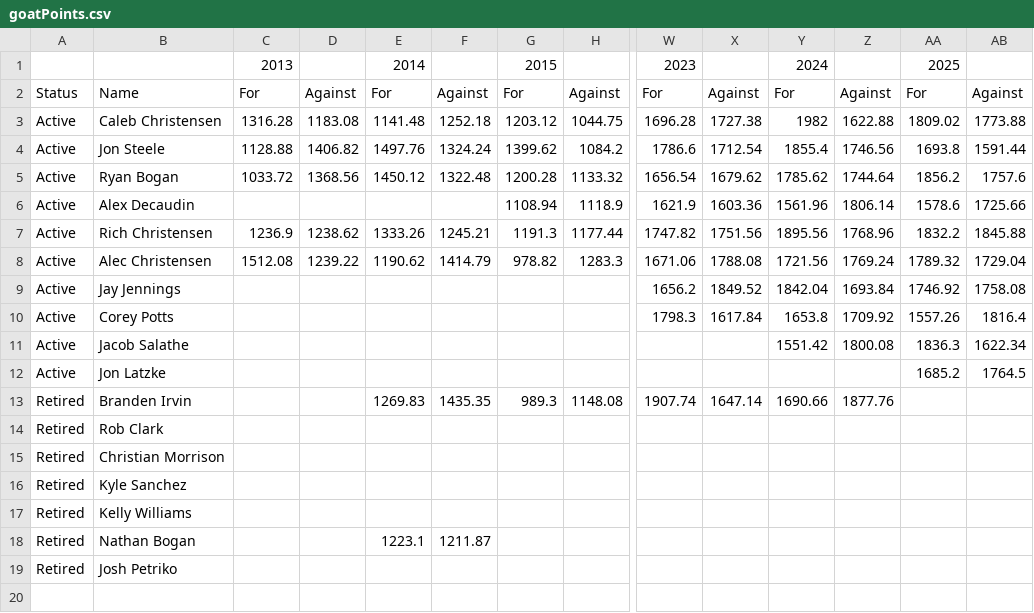
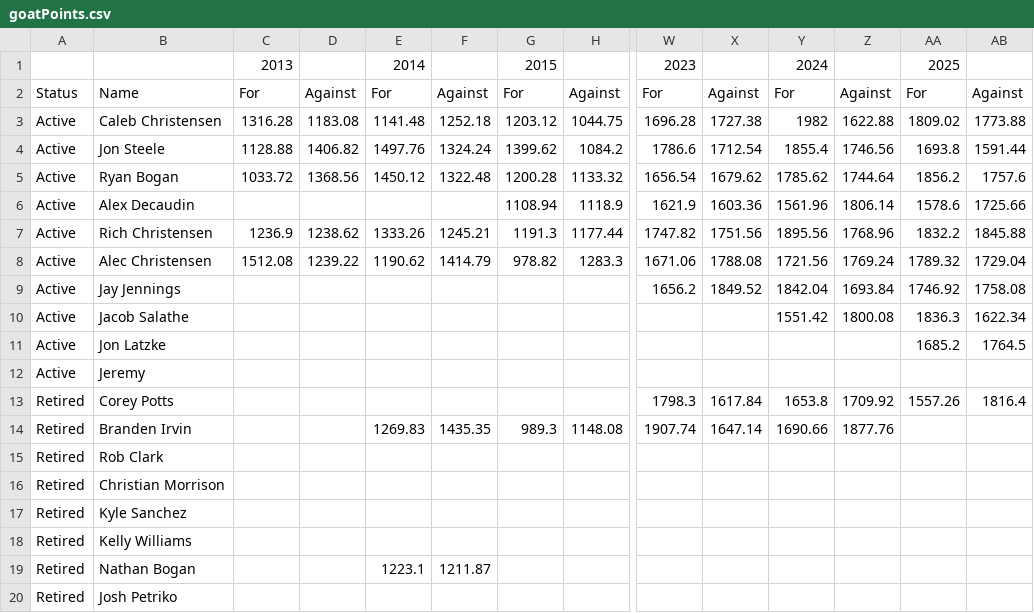
Before and after one commit to rwbogan87/goat-fantasy-league, a CSV file: goatPoints.csv, drawn as a sheet; only a part is shown, gaps mark what is left out; removed rows and columns are numbered as before the commit, all else as after; rows hold the shown columns only; the diff names each change by its address in the sheet, - before the commit and + after, or states it on an @@ line.

```diff
--- a/goatPoints.csv
+++ b/goatPoints.csv
-row 10: Active | Corey Potts |  |  |  |  |  |  | 1798.3 | 1617.84 | 1653.8 | 1709.92 | 1557.26 | 1816.4
+row 12: Active | Jeremy
+row 13: Retired | Corey Potts |  |  |  |  |  |  | 1798.3 | 1617.84 | 1653.8 | 1709.92 | 1557.26 | 1816.4
```
Also changed, not shown: goatChampionships.csv, goatRecords.csv, 3 other files.
